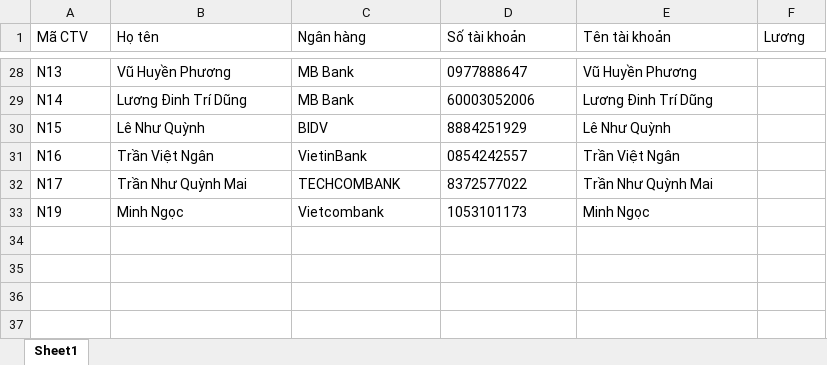
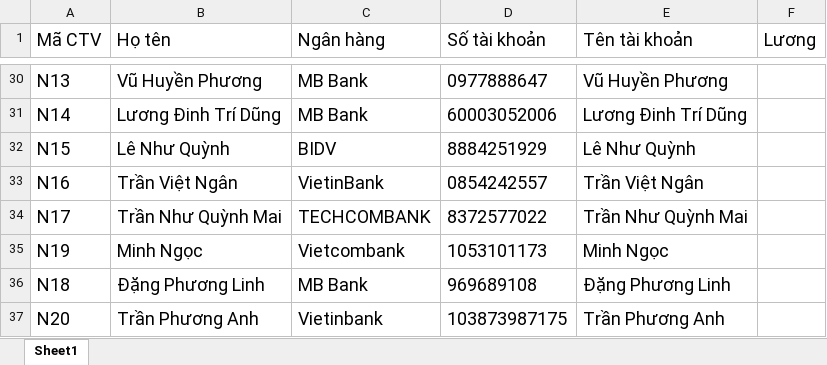
Before and after one commit to long7821-1/CTV, an Excel workbook: ctv.xlsx, sheet Sheet1, drawn as a sheet; only a part is shown, gaps mark what is left out; values as stored, in another font and other column widths than the file's, no borders; addresses are those after the commit; the diff covers the shown part only; the diff names each change by its address in the sheet, - before the commit and + after, or states it on an @@ line.

```diff
--- a/ctv.xlsx (sheet Sheet1)
+++ b/ctv.xlsx (sheet Sheet1)
@@ A1:F1 text size: larger @@
@@ A30:E35 text size: larger @@
+row 36: N18 | Đặng Phương Linh | MB Bank | 969689108 | Đặng Phương Linh
+row 37: N20 | Trần Phương Anh | Vietinbank | 103873987175 | Trần Phương Anh
```
Also changed, not shown: 2 added rows, 8 edited cells and cell formats elsewhere in this sheet.
